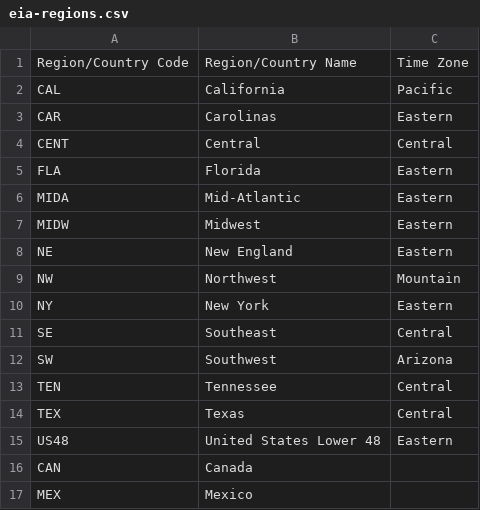
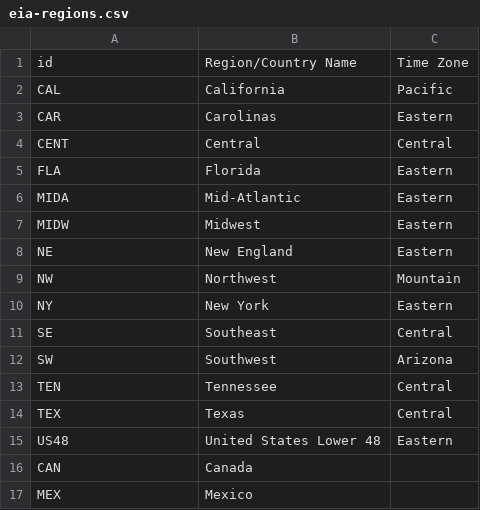
Before and after one commit to allisonhorst/us-electricity, a CSV file: docs/data/eia-regions.csv, drawn as a sheet.

```diff
--- a/docs/data/eia-regions.csv
+++ b/docs/data/eia-regions.csv
@@ -1,2 +1,2 @@
-Region/Country Code,Region/Country Name,Time Zone
+id,Region/Country Name,Time Zone
 CAL,California,Pacific
```
Also changed, not shown: 1 other file.
